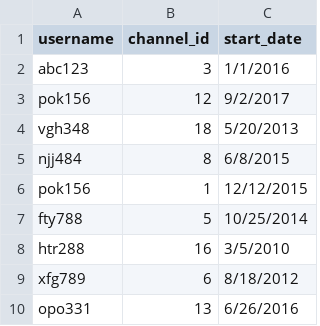
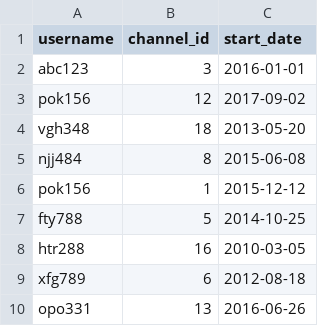
Before and after one commit to Kecheng-Ye/CSC_261_Project, a CSV file: Milestone_3/Dataset/subscribe.csv, drawn as a sheet.

```diff
--- a/Milestone_3/Dataset/subscribe.csv
+++ b/Milestone_3/Dataset/subscribe.csv
@@ -1,10 +1,10 @@
 username,channel_id,start_date
-abc123,3,1/1/2016
-pok156,12,9/2/2017
-vgh348,18,5/20/2013
-njj484,8,6/8/2015
-pok156,1,12/12/2015
-fty788,5,10/25/2014
-htr288,16,3/5/2010
-xfg789,6,8/18/2012
-opo331,13,6/26/2016
+abc123,3,2016-01-01
+pok156,12,2017-09-02
+vgh348,18,2013-05-20
+njj484,8,2015-06-08
+pok156,1,2015-12-12
+fty788,5,2014-10-25
+htr288,16,2010-03-05
+xfg789,6,2012-08-18
+opo331,13,2016-06-26
```
Also changed, not shown: Milestone_3/Dataset/channels.csv, Milestone_3/Dataset/videos.csv.
